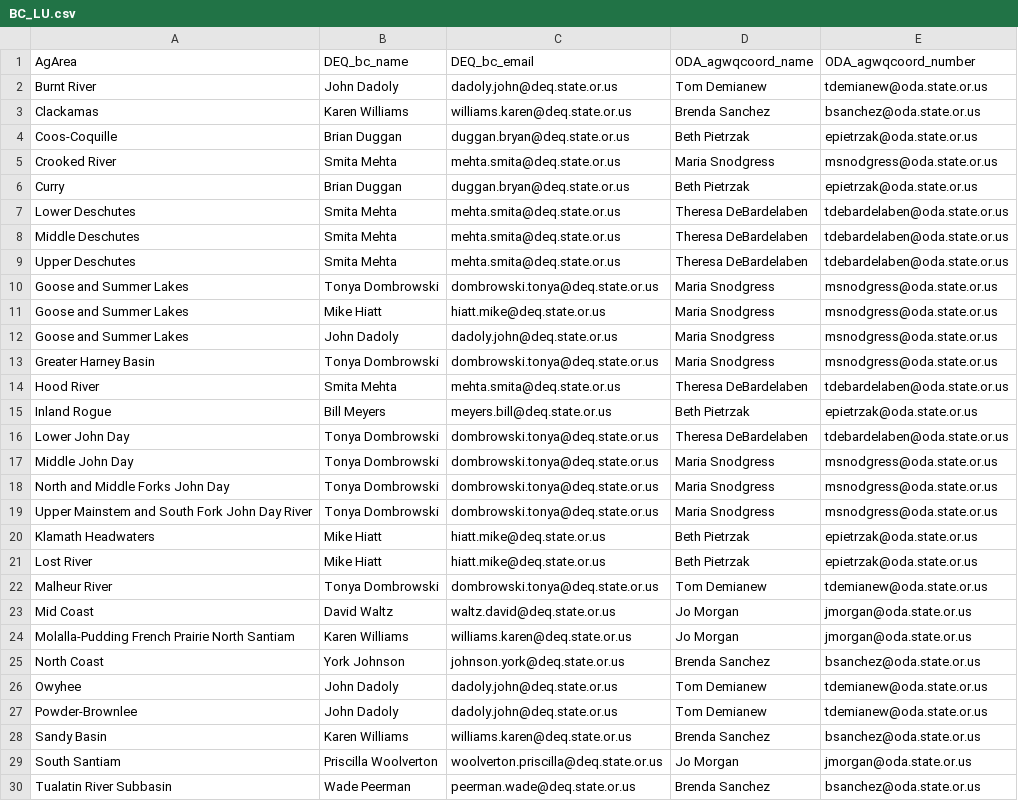
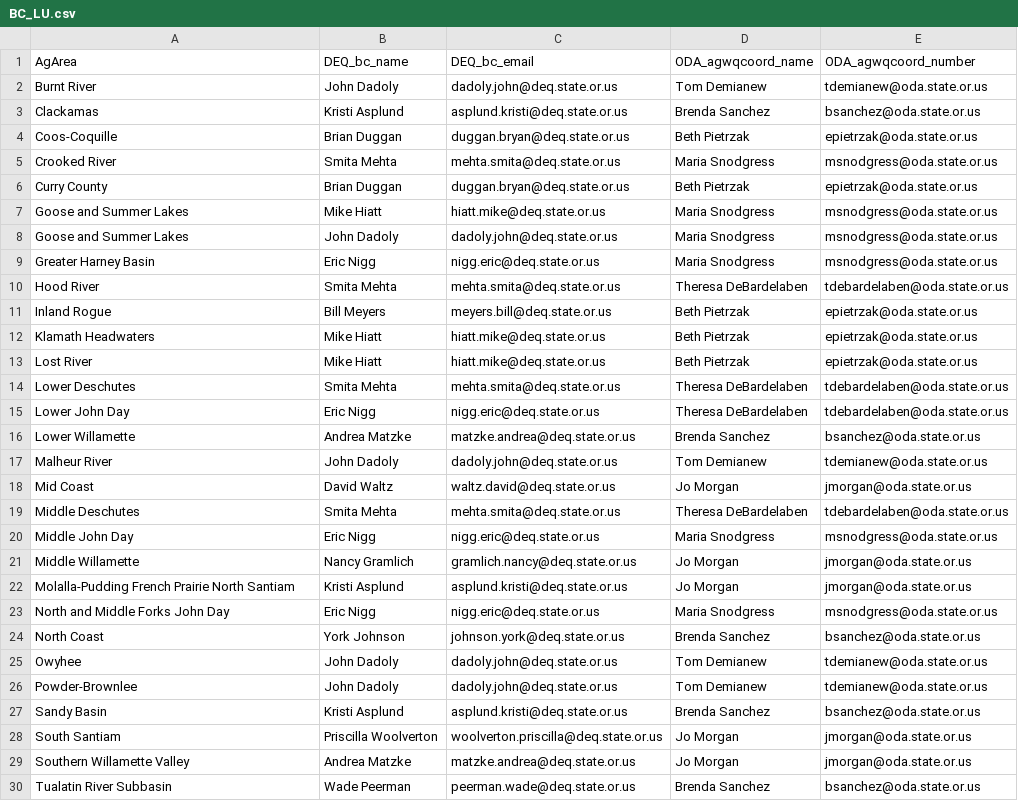
Before and after one commit to MaddeeRubenson/StatusAndTrendsRMarkdown, a CSV file: Lookups/BC_LU.csv, drawn as a sheet; only a part is shown; the diff covers the shown part only.

Commit message:
updated contact information

```diff
--- a/Lookups/BC_LU.csv
+++ b/Lookups/BC_LU.csv
@@ -2,24 +2,23 @@ AgArea,DEQ_bc_name,DEQ_bc_email,ODA_agwqcoord_name,ODA_agwqcoord_number
 Burnt River,John Dadoly,dadoly.john@deq.state.or.us,Tom Demianew,tdemianew@oda.state.or.us
-Clackamas,Karen Williams,williams.karen@deq.state.or.us,Brenda Sanchez,bsanchez@oda.state.or.us
+Clackamas,Kristi Asplund,asplund.kristi@deq.state.or.us,Brenda Sanchez,bsanchez@oda.state.or.us
 Coos-Coquille,Brian Duggan,duggan.bryan@deq.state.or.us,Beth Pietrzak,epietrzak@oda.state.or.us
 Crooked River,Smita Mehta,mehta.smita@deq.state.or.us,Maria Snodgress,msnodgress@oda.state.or.us
-Curry,Brian Duggan,duggan.bryan@deq.state.or.us,Beth Pietrzak,epietrzak@oda.state.or.us
-Lower Deschutes,Smita Mehta,mehta.smita@deq.state.or.us,Theresa DeBardelaben,tdebardelaben@oda.state.or.us
-Middle Deschutes,Smita Mehta,mehta.smita@deq.state.or.us,Theresa DeBardelaben,tdebardelaben@oda.state.or.us
-Upper Deschutes,Smita Mehta,mehta.smita@deq.state.or.us,Theresa DeBardelaben,tdebardelaben@oda.state.or.us
-Goose and Summer Lakes,Tonya Dombrowski,dombrowski.tonya@deq.state.or.us,Maria Snodgress,msnodgress@oda.state.or.us
+Curry County,Brian Duggan,duggan.bryan@deq.state.or.us,Beth Pietrzak,epietrzak@oda.state.or.us
 Goose and Summer Lakes,Mike Hiatt,hiatt.mike@deq.state.or.us,Maria Snodgress,msnodgress@oda.state.or.us
 Goose and Summer Lakes,John Dadoly,dadoly.john@deq.state.or.us,Maria Snodgress,msnodgress@oda.state.or.us
-Greater Harney Basin,Tonya Dombrowski,dombrowski.tonya@deq.state.or.us,Maria Snodgress,msnodgress@oda.state.or.us
+Greater Harney Basin,Eric Nigg,nigg.eric@deq.state.or.us,Maria Snodgress,msnodgress@oda.state.or.us
 Hood River,Smita Mehta,mehta.smita@deq.state.or.us,Theresa DeBardelaben,tdebardelaben@oda.state.or.us
 Inland Rogue,Bill Meyers,meyers.bill@deq.state.or.us,Beth Pietrzak,epietrzak@oda.state.or.us
-Lower John Day,Tonya Dombrowski,dombrowski.tonya@deq.state.or.us,Theresa DeBardelaben,tdebardelaben@oda.state.or.us
-Middle John Day,Tonya Dombrowski,dombrowski.tonya@deq.state.or.us,Maria Snodgress,msnodgress@oda.state.or.us
-North and Middle Forks John Day,Tonya Dombrowski,dombrowski.tonya@deq.state.or.us,Maria Snodgress,msnodgress@oda.state.or.us
-Upper Mainstem and South Fork John Day River,Tonya Dombrowski,dombrowski.tonya@deq.state.or.us,Maria Snodgress,msnodgress@oda.state.or.us
 Klamath Headwaters,Mike Hiatt,hiatt.mike@deq.state.or.us,Beth Pietrzak,epietrzak@oda.state.or.us
 Lost River,Mike Hiatt,hiatt.mike@deq.state.or.us,Beth Pietrzak,epietrzak@oda.state.or.us
-Malheur River,Tonya Dombrowski,dombrowski.tonya@deq.state.or.us,Tom Demianew,tdemianew@oda.state.or.us
+Lower Deschutes,Smita Mehta,mehta.smita@deq.state.or.us,Theresa DeBardelaben,tdebardelaben@oda.state.or.us
+Lower John Day,Eric Nigg,nigg.eric@deq.state.or.us,Theresa DeBardelaben,tdebardelaben@oda.state.or.us
+Lower Willamette,Andrea Matzke,matzke.andrea@deq.state.or.us,Brenda Sanchez,bsanchez@oda.state.or.us
+Malheur River,John Dadoly,dadoly.john@deq.state.or.us,Tom Demianew,tdemianew@oda.state.or.us
 Mid Coast,David Waltz,waltz.david@deq.state.or.us,Jo Morgan,jmorgan@oda.state.or.us
-Molalla-Pudding French Prairie North Santiam,Karen Williams,williams.karen@deq.state.or.us,Jo Morgan,jmorgan@oda.state.or.us
+Middle Deschutes,Smita Mehta,mehta.smita@deq.state.or.us,Theresa DeBardelaben,tdebardelaben@oda.state.or.us
+Middle John Day,Eric Nigg,nigg.eric@deq.state.or.us,Maria Snodgress,msnodgress@oda.state.or.us
+Middle Willamette,Nancy Gramlich,gramlich.nancy@deq.state.or.us,Jo Morgan,jmorgan@oda.state.or.us
+Molalla-Pudding French Prairie North Santiam,Kristi Asplund,asplund.kristi@deq.state.or.us,Jo Morgan,jmorgan@oda.state.or.us
+North and Middle Forks John Day,Eric Nigg,nigg.eric@deq.state.or.us,Maria Snodgress,msnodgress@oda.state.or.us
 North Coast,York Johnson,johnson.york@deq.state.or.us,Brenda Sanchez,bsanchez@oda.state.or.us
@@ -27,4 +26,5 @@ Owyhee,John Dadoly,dadoly.john@deq.state.or.us,Tom Demianew,tdemianew@oda.state.
 Powder-Brownlee,John Dadoly,dadoly.john@deq.state.or.us,Tom Demianew,tdemianew@oda.state.or.us
-Sandy Basin ,Karen Williams,williams.karen@deq.state.or.us,Brenda Sanchez,bsanchez@oda.state.or.us
+Sandy Basin ,Kristi Asplund,asplund.kristi@deq.state.or.us,Brenda Sanchez,bsanchez@oda.state.or.us
 South Santiam,Priscilla Woolverton,woolverton.priscilla@deq.state.or.us,Jo Morgan,jmorgan@oda.state.or.us
+Southern Willamette Valley,Andrea Matzke,matzke.andrea@deq.state.or.us,Jo Morgan,jmorgan@oda.state.or.us
 Tualatin River Subbasin,Wade Peerman,peerman.wade@deq.state.or.us,Brenda Sanchez,bsanchez@oda.state.or.us
```
Also changed, not shown: 4 added rows, 2 removed rows, 1 moved row and 6 edited cells elsewhere in this file.
